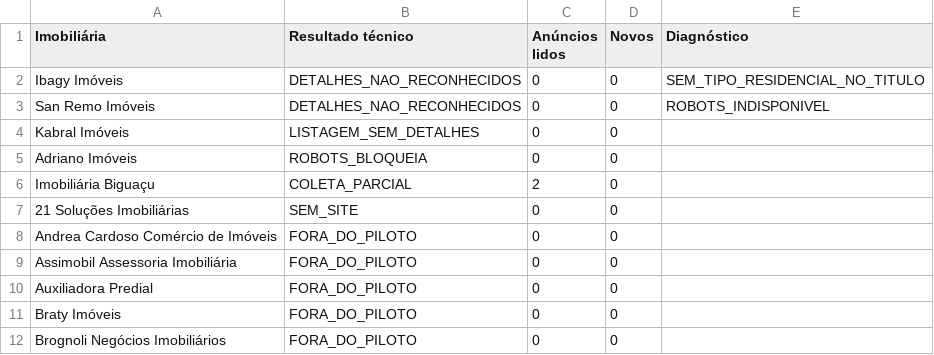
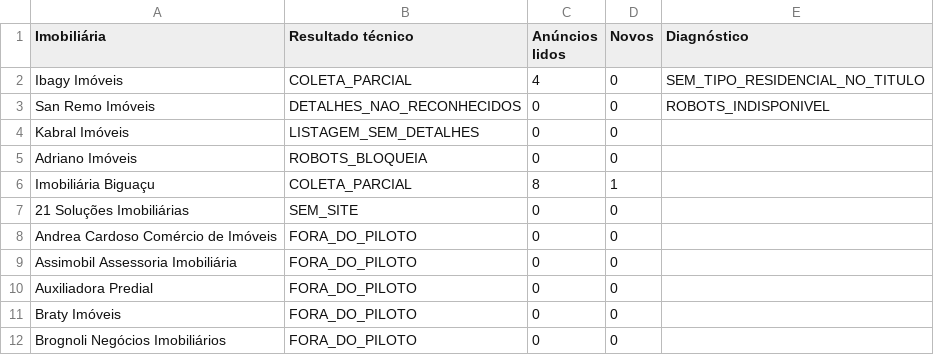
Before and after one commit to matheusoption-bit/aluguel_fpolis, a CSV file: dados_publicos/status_fontes.csv, drawn as a sheet; only a part is shown.

```diff
--- a/dados_publicos/status_fontes.csv
+++ b/dados_publicos/status_fontes.csv
@@ -1,3 +1,3 @@
 Imobiliária,Resultado técnico,Anúncios lidos,Novos,Diagnóstico
-Ibagy Imóveis,DETALHES_NAO_RECONHECIDOS,0,0,SEM_TIPO_RESIDENCIAL_NO_TITULO
+Ibagy Imóveis,COLETA_PARCIAL,4,0,SEM_TIPO_RESIDENCIAL_NO_TITULO
 San Remo Imóveis,DETALHES_NAO_RECONHECIDOS,0,0,ROBOTS_INDISPONIVEL
@@ -5,3 +5,3 @@ Kabral Imóveis,LISTAGEM_SEM_DETALHES,0,0,
 Adriano Imóveis,ROBOTS_BLOQUEIA,0,0,
-Imobiliária Biguaçu,COLETA_PARCIAL,2,0,
+Imobiliária Biguaçu,COLETA_PARCIAL,8,1,
 21 Soluções Imobiliárias,SEM_SITE,0,0,
```
Also changed, not shown: dados_publicos/anuncios_publicos.csv.
